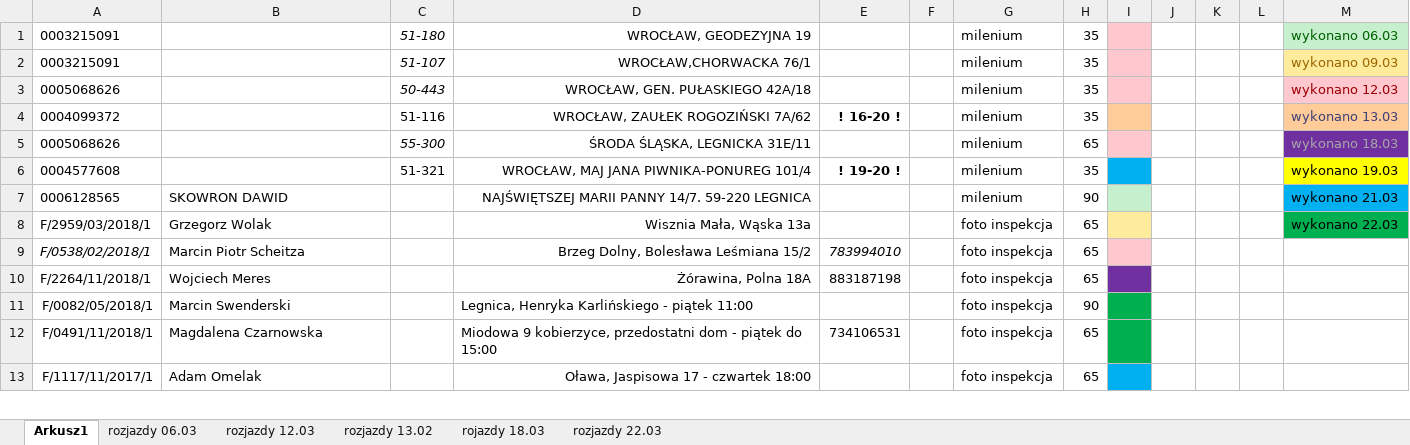
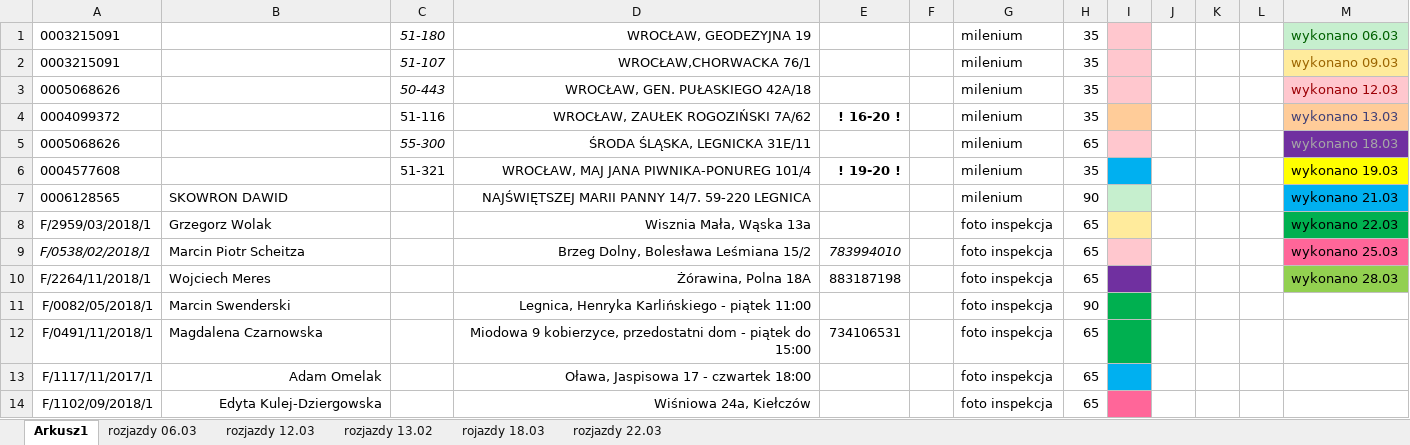
Before and after one commit to KancKoko/marzec, an Excel workbook: rozjazdy zbiorcze.xlsx, sheet Arkusz1, drawn as a sheet; only a part is shown; values as stored, in another font and other column widths than the file's, no borders; the diff covers the shown part only; the diff names each change by its address in the sheet, - before the commit and + after, or states it on an @@ line.

Commit message:
aktualne na 28.03

```diff
--- a/rozjazdy zbiorcze.xlsx (sheet Arkusz1)
+++ b/rozjazdy zbiorcze.xlsx (sheet Arkusz1)
-M9: (empty)
+M9: wykonano 25.03
-M9 fill: none
+M9 fill: #FF6699
-M10: (empty)
+M10: wykonano 28.03
-M10 fill: none
+M10 fill: #92D050
-D11:D12 alignment: left
+D11:D12 alignment: right
-B13 alignment: left
+B13 alignment: right
+row 14: F/1102/09/2018/1 | Edyta Kulej-Dziergowska |  | Wiśniowa 24a, Kiełczów |  |  | foto inspekcja | 65
```
Also changed, not shown: 4 added rows and 1 edited cell elsewhere in this sheet.
